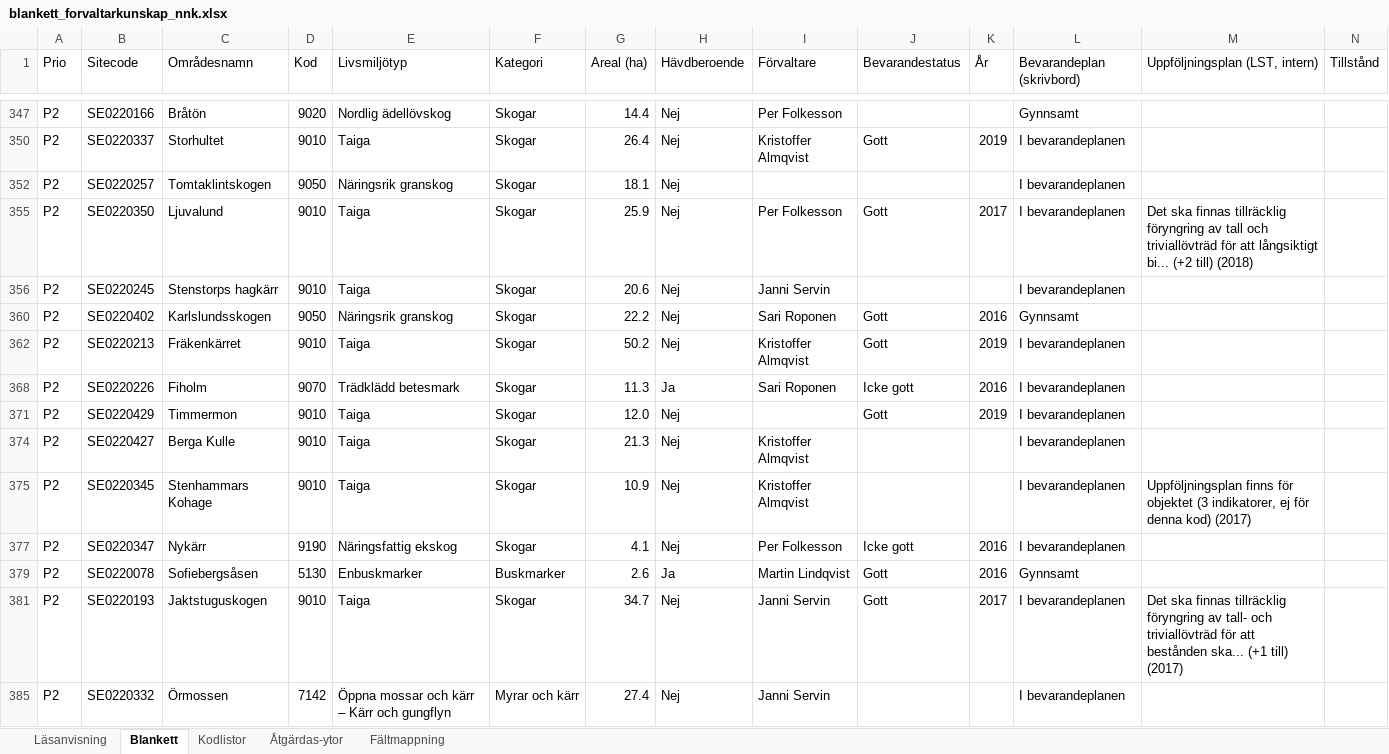
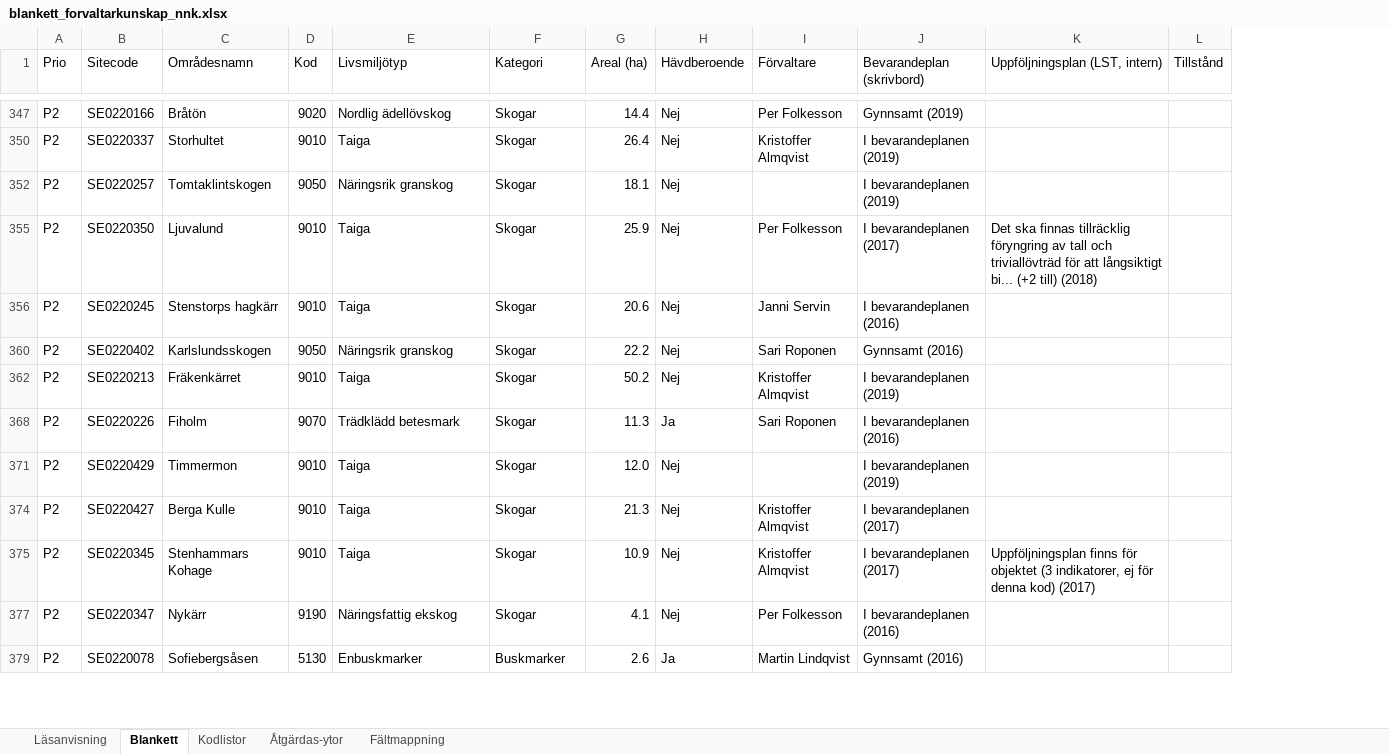
Before and after one commit to ulfboge/nnk-granskning-2026, an Excel workbook: blanketter/blankett_forvaltarkunskap_nnk.xlsx, sheet Blankett, drawn as a sheet; only a part is shown, gaps mark what is left out; values as stored, in another font and other column widths than the file's, no cell formats; table styles not drawn; removed rows and columns are numbered as before the commit, all else as after; rows hold the shown columns only; the diff covers the shown part only; the diff names each change by its address in the sheet, - before the commit and + after, or states it on an @@ line.

```diff
--- a/blanketter/blankett_forvaltarkunskap_nnk.xlsx (sheet Blankett)
+++ b/blanketter/blankett_forvaltarkunskap_nnk.xlsx (sheet Blankett)
-column J (Bevarandestatus), rows 350-379: Gott |  | Gott |  | Gott | Gott | Icke gott | Gott |  |  | Icke gott | Gott
-column K (År), rows 350-379: 2019 |  | 2017 |  | 2016 | 2019 | 2016 | 2019 |  |  | 2016 | 2016
-J347 (Bevarandeplan (skrivbord)): Gynnsamt
+J347 (Bevarandeplan (skrivbord)): Gynnsamt (2019)
-J350 (Bevarandeplan (skrivbord)): I bevarandeplanen
+J350 (Bevarandeplan (skrivbord)): I bevarandeplanen (2019)
-J352 (Bevarandeplan (skrivbord)): I bevarandeplanen
+J352 (Bevarandeplan (skrivbord)): I bevarandeplanen (2019)
-J355 (Bevarandeplan (skrivbord)): I bevarandeplanen
+J355 (Bevarandeplan (skrivbord)): I bevarandeplanen (2017)
-J356 (Bevarandeplan (skrivbord)): I bevarandeplanen
+J356 (Bevarandeplan (skrivbord)): I bevarandeplanen (2016)
-J360 (Bevarandeplan (skrivbord)): Gynnsamt
+J360 (Bevarandeplan (skrivbord)): Gynnsamt (2016)
-J362 (Bevarandeplan (skrivbord)): I bevarandeplanen
+J362 (Bevarandeplan (skrivbord)): I bevarandeplanen (2019)
-J368 (Bevarandeplan (skrivbord)): I bevarandeplanen
+J368 (Bevarandeplan (skrivbord)): I bevarandeplanen (2016)
-J371 (Bevarandeplan (skrivbord)): I bevarandeplanen
+J371 (Bevarandeplan (skrivbord)): I bevarandeplanen (2019)
-J374:J375 (Bevarandeplan (skrivbord)): I bevarandeplanen
+J374:J375 (Bevarandeplan (skrivbord)): I bevarandeplanen (2017)
-J377 (Bevarandeplan (skrivbord)): I bevarandeplanen
+J377 (Bevarandeplan (skrivbord)): I bevarandeplanen (2016)
-J379 (Bevarandeplan (skrivbord)): Gynnsamt
+J379 (Bevarandeplan (skrivbord)): Gynnsamt (2016)
-row 381: P2 | SE0220193 | Jaktstuguskogen | 9010 | Taiga | Skogar | 34.7 | Nej | Janni Servin | Gott | 2017 | I bevarandeplanen | Det ska finnas tillräcklig föryngring av tall- och triviallövträd för att bestånden ska... (+1 till) (2017)
-row 385: P2 | SE0220332 | Örmossen | 7142 | Öppna mossar och kärr – Kärr och gungflyn | Myrar och kärr | 27.4 | Nej | Janni Servin |  |  | I bevarandeplanen
```
Also changed, not shown: 30 added rows, 27 removed rows, 8 moved rows and 165 edited cells elsewhere in this sheet, sheet Åtgärdas-ytor, sheet Läsanvisning, sheet Fältmappning, cell formats, hidden cells, 12 other files.
